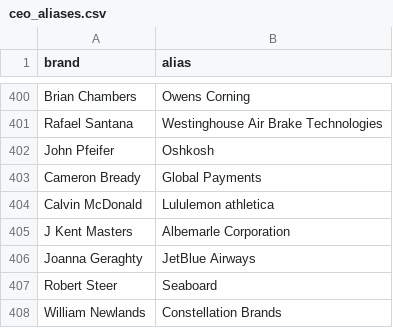
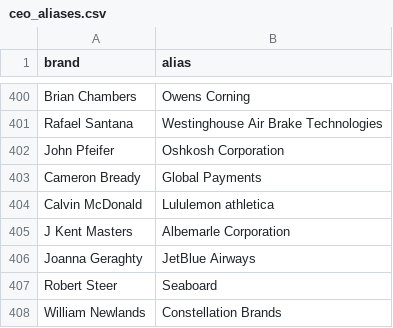
Before and after one commit to PatrickRyanLane/news-sentiment-dashboard, a CSV file: ceo_aliases.csv, drawn as a sheet; only a part is shown, gaps mark what is left out.

Commit message:
Update ceo_aliases.csv

```diff
--- a/ceo_aliases.csv
+++ b/ceo_aliases.csv
@@ -401,3 +401,3 @@ Brian Chambers,Owens Corning
 Rafael Santana,Westinghouse Air Brake Technologies
-John Pfeifer,Oshkosh
+John Pfeifer,Oshkosh Corporation
 Cameron Bready,Global Payments
```
